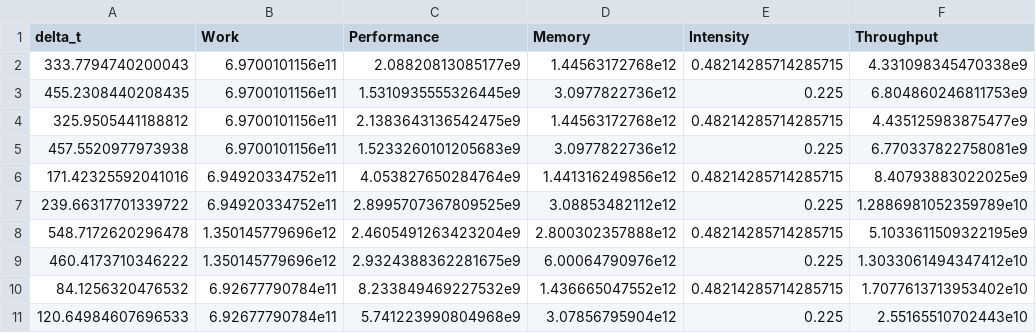
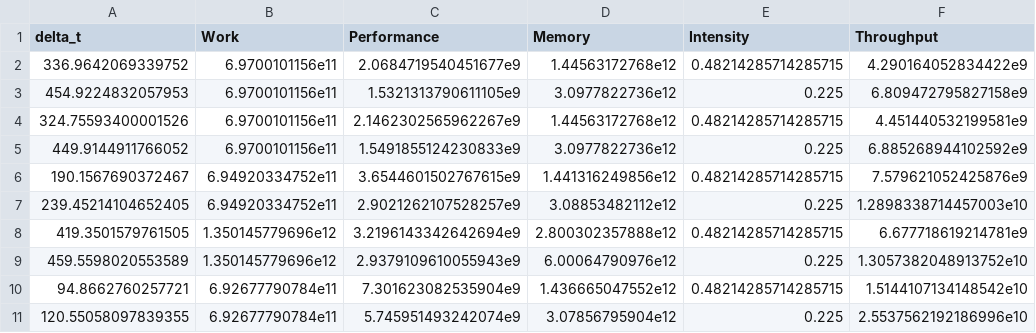
Before and after one commit to ntselepidis/FinalProjectRepo.jl, a CSV file: benchmark-results/bench_diffusion_scaling_cpu.csv, drawn as a sheet; only a part is shown; the diff covers the shown part only; the diff names each change by its address in the sheet, - before the commit and + after, or states it on an @@ line.

Commit message:
Rerun diffusion 3d scaling experiments on CPU and GPU

```diff
--- a/benchmark-results/bench_diffusion_scaling_cpu.csv
+++ b/benchmark-results/bench_diffusion_scaling_cpu.csv
-A2 (delta_t): 333.7794740200043
+A2 (delta_t): 336.9642069339752
-C2 (Performance): 2.08820813085177e9
+C2 (Performance): 2.0684719540451677e9
-F2 (Throughput): 4.331098345470338e9
+F2 (Throughput): 4.290164052834422e9
-A3 (delta_t): 455.2308440208435
+A3 (delta_t): 454.9224832057953
-C3 (Performance): 1.5310935555326445e9
+C3 (Performance): 1.5321313790611105e9
-F3 (Throughput): 6.804860246811753e9
+F3 (Throughput): 6.809472795827158e9
-A4 (delta_t): 325.9505441188812
+A4 (delta_t): 324.75593400001526
-C4 (Performance): 2.1383643136542475e9
+C4 (Performance): 2.1462302565962267e9
-F4 (Throughput): 4.435125983875477e9
+F4 (Throughput): 4.451440532199581e9
-A5 (delta_t): 457.5520977973938
+A5 (delta_t): 449.9144911766052
-C5 (Performance): 1.5233260101205683e9
+C5 (Performance): 1.5491855124230833e9
-F5 (Throughput): 6.770337822758081e9
+F5 (Throughput): 6.885268944102592e9
-A6 (delta_t): 171.42325592041016
+A6 (delta_t): 190.1567690372467
-C6 (Performance): 4.053827650284764e9
+C6 (Performance): 3.6544601502767615e9
-F6 (Throughput): 8.40793883022025e9
+F6 (Throughput): 7.579621052425876e9
-A7 (delta_t): 239.66317701339722
+A7 (delta_t): 239.45214104652405
-C7 (Performance): 2.8995707367809525e9
+C7 (Performance): 2.9021262107528257e9
-F7 (Throughput): 1.2886981052359789e10
+F7 (Throughput): 1.2898338714457003e10
-A8 (delta_t): 548.7172620296478
+A8 (delta_t): 419.3501579761505
-C8 (Performance): 2.4605491263423204e9
+C8 (Performance): 3.2196143342642694e9
-F8 (Throughput): 5.1033611509322195e9
+F8 (Throughput): 6.677718619214781e9
-A9 (delta_t): 460.4173710346222
+A9 (delta_t): 459.5598020553589
-C9 (Performance): 2.9324388362281675e9
+C9 (Performance): 2.9379109610055943e9
-F9 (Throughput): 1.3033061494347412e10
+F9 (Throughput): 1.3057382048913752e10
-A10 (delta_t): 84.1256320476532
+A10 (delta_t): 94.8662760257721
-C10 (Performance): 8.233849469227532e9
+C10 (Performance): 7.301623082535904e9
-F10 (Throughput): 1.7077613713953402e10
+F10 (Throughput): 1.5144107134148542e10
-A11 (delta_t): 120.64984607696533
+A11 (delta_t): 120.55058097839355
-C11 (Performance): 5.741223990804968e9
+C11 (Performance): 5.745951493242074e9
-F11 (Throughput): 2.55165510702443e10
+F11 (Throughput): 2.5537562192186996e10
```
Also changed, not shown: 18 edited cells elsewhere in this file, benchmark-results/bench_diffusion_scaling_gpu.csv, 7 other files.
